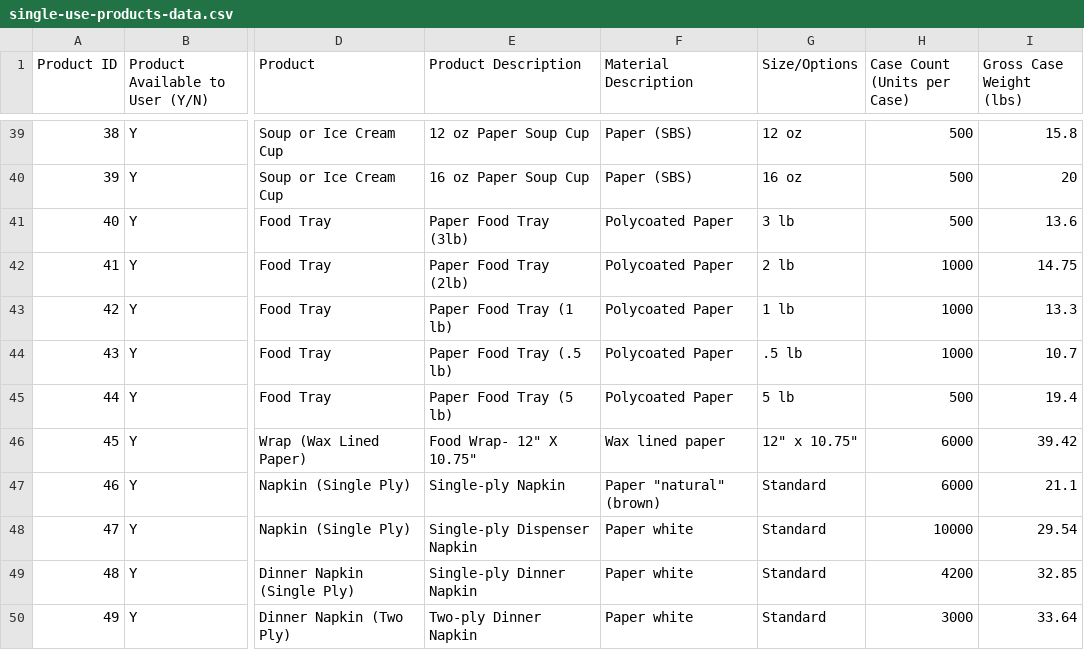
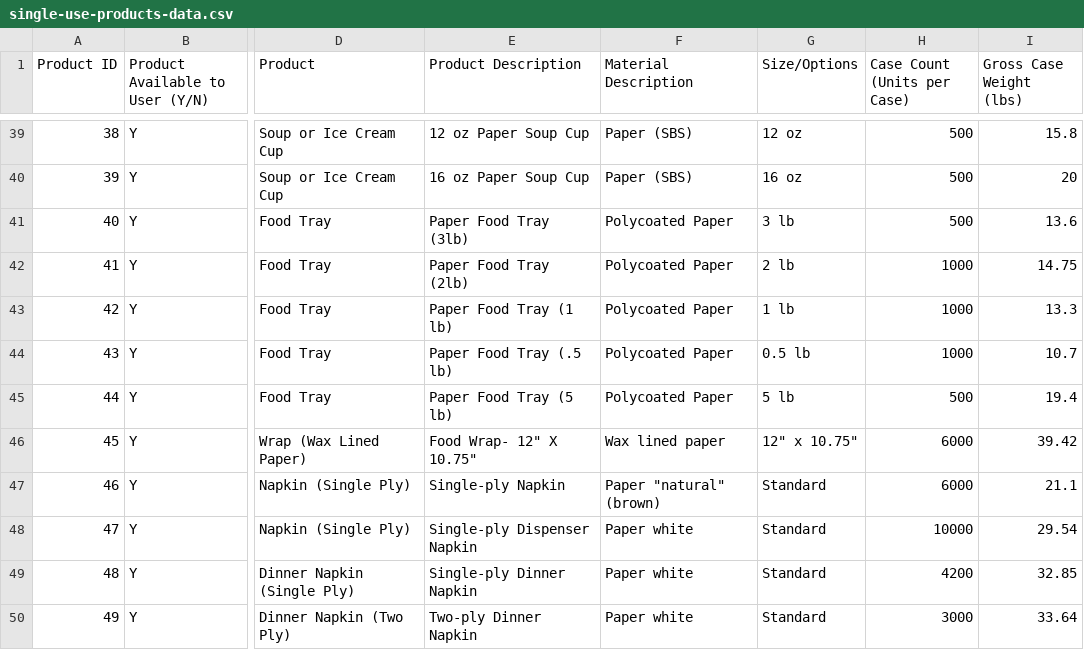
Before and after one commit to derekupstream/chartreuse, a CSV file: internal-api/calculator/datasets/single-use-products-data.csv, drawn as a sheet; only a part is shown, gaps mark what is left out; the diff names each change by its address in the sheet, - before the commit and + after, or states it on an @@ line.

Commit message:
sort product sizes

```diff
--- a/internal-api/calculator/datasets/single-use-products-data.csv
+++ b/internal-api/calculator/datasets/single-use-products-data.csv
-G44 (Size/Options): .5 lb
+G44 (Size/Options): 0.5 lb
```
Also changed, not shown: 1 other file.
